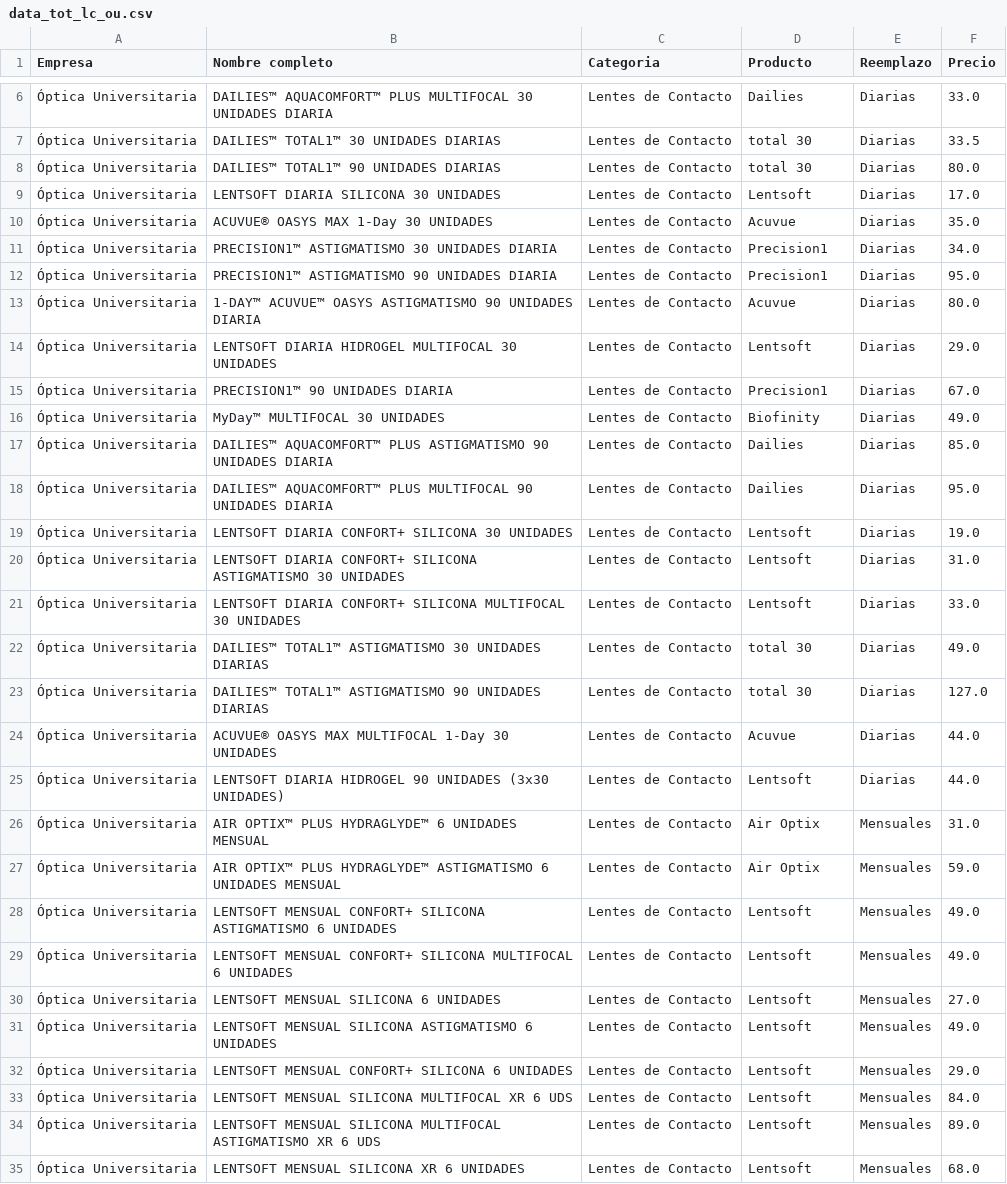
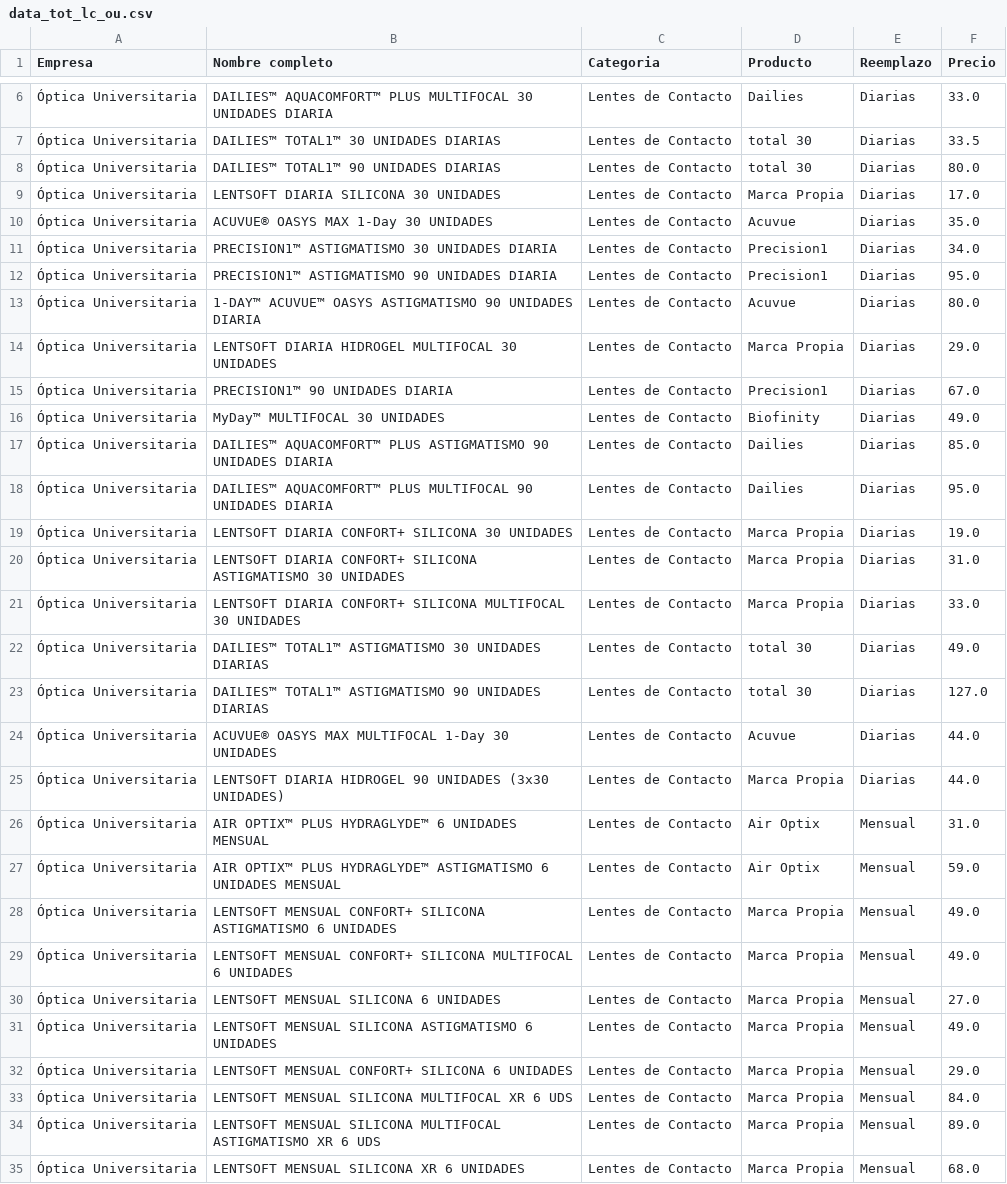
Before and after one commit to Kuja182/Data-Science-PortFolio, a CSV file: Data/OU-dataok/data_tot_lc_ou.csv, drawn as a sheet; only a part is shown, gaps mark what is left out; the diff covers the shown part only.

```diff
--- a/Data/OU-dataok/data_tot_lc_ou.csv
+++ b/Data/OU-dataok/data_tot_lc_ou.csv
@@ -8,3 +8,3 @@ Empresa,Nombre completo,Categoria,Producto,Reemplazo,Precio
 Óptica Universitaria,DAILIES™ TOTAL1™ 90 UNIDADES DIARIAS,Lentes de Contacto,total 30,Diarias,80.0
-Óptica Universitaria,LENTSOFT DIARIA SILICONA 30 UNIDADES,Lentes de Contacto,Lentsoft,Diarias,17.0
+Óptica Universitaria,LENTSOFT DIARIA SILICONA 30 UNIDADES,Lentes de Contacto,Marca Propia,Diarias,17.0
 Óptica Universitaria,ACUVUE® OASYS MAX 1-Day 30 UNIDADES,Lentes de Contacto,Acuvue,Diarias,35.0
@@ -13,3 +13,3 @@ Empresa,Nombre completo,Categoria,Producto,Reemplazo,Precio
 Óptica Universitaria,1-DAY™ ACUVUE™ OASYS ASTIGMATISMO 90 UNIDADES DIARIA,Lentes de Contacto,Acuvue,Diarias,80.0
-Óptica Universitaria,LENTSOFT DIARIA HIDROGEL MULTIFOCAL 30 UNIDADES,Lentes de Contacto,Lentsoft,Diarias,29.0
+Óptica Universitaria,LENTSOFT DIARIA HIDROGEL MULTIFOCAL 30 UNIDADES,Lentes de Contacto,Marca Propia,Diarias,29.0
 Óptica Universitaria,PRECISION1™ 90 UNIDADES DIARIA,Lentes de Contacto,Precision1,Diarias,67.0
@@ -18,5 +18,5 @@ Empresa,Nombre completo,Categoria,Producto,Reemplazo,Precio
 Óptica Universitaria,DAILIES™ AQUACOMFORT™ PLUS MULTIFOCAL 90 UNIDADES DIARIA,Lentes de Contacto,Dailies,Diarias,95.0
-Óptica Universitaria,LENTSOFT DIARIA CONFORT+ SILICONA 30 UNIDADES,Lentes de Contacto,Lentsoft,Diarias,19.0
-Óptica Universitaria,LENTSOFT DIARIA CONFORT+ SILICONA ASTIGMATISMO 30 UNIDADES,Lentes de Contacto,Lentsoft,Diarias,31.0
-Óptica Universitaria,LENTSOFT DIARIA CONFORT+ SILICONA MULTIFOCAL 30 UNIDADES,Lentes de Contacto,Lentsoft,Diarias,33.0
+Óptica Universitaria,LENTSOFT DIARIA CONFORT+ SILICONA 30 UNIDADES,Lentes de Contacto,Marca Propia,Diarias,19.0
+Óptica Universitaria,LENTSOFT DIARIA CONFORT+ SILICONA ASTIGMATISMO 30 UNIDADES,Lentes de Contacto,Marca Propia,Diarias,31.0
+Óptica Universitaria,LENTSOFT DIARIA CONFORT+ SILICONA MULTIFOCAL 30 UNIDADES,Lentes de Contacto,Marca Propia,Diarias,33.0
 Óptica Universitaria,DAILIES™ TOTAL1™ ASTIGMATISMO 30 UNIDADES DIARIAS,Lentes de Contacto,total 30,Diarias,49.0
@@ -24,12 +24,12 @@ Empresa,Nombre completo,Categoria,Producto,Reemplazo,Precio
 Óptica Universitaria,ACUVUE® OASYS MAX MULTIFOCAL 1-Day 30 UNIDADES ,Lentes de Contacto,Acuvue,Diarias,44.0
-Óptica Universitaria,LENTSOFT DIARIA HIDROGEL 90 UNIDADES (3x30 UNIDADES),Lentes de Contacto,Lentsoft,Diarias,44.0
-Óptica Universitaria,AIR OPTIX™ PLUS HYDRAGLYDE™ 6 UNIDADES MENSUAL,Lentes de Contacto,Air Optix,Mensuales,31.0
-Óptica Universitaria,AIR OPTIX™ PLUS HYDRAGLYDE™ ASTIGMATISMO 6 UNIDADES MENSUAL,Lentes de Contacto,Air Optix,Mensuales,59.0
-Óptica Universitaria,LENTSOFT MENSUAL CONFORT+ SILICONA ASTIGMATISMO 6 UNIDADES,Lentes de Contacto,Lentsoft,Mensuales,49.0
-Óptica Universitaria,LENTSOFT MENSUAL CONFORT+ SILICONA MULTIFOCAL 6 UNIDADES,Lentes de Contacto,Lentsoft,Mensuales,49.0
-Óptica Universitaria,LENTSOFT MENSUAL SILICONA 6 UNIDADES,Lentes de Contacto,Lentsoft,Mensuales,27.0
-Óptica Universitaria,LENTSOFT MENSUAL SILICONA ASTIGMATISMO 6 UNIDADES,Lentes de Contacto,Lentsoft,Mensuales,49.0
-Óptica Universitaria,LENTSOFT MENSUAL CONFORT+ SILICONA 6 UNIDADES,Lentes de Contacto,Lentsoft,Mensuales,29.0
-Óptica Universitaria,LENTSOFT MENSUAL SILICONA MULTIFOCAL XR 6 UDS,Lentes de Contacto,Lentsoft,Mensuales,84.0
-Óptica Universitaria,LENTSOFT MENSUAL SILICONA  MULTIFOCAL ASTIGMATISMO XR 6 UDS,Lentes de Contacto,Lentsoft,Mensuales,89.0
-Óptica Universitaria,LENTSOFT MENSUAL SILICONA XR 6 UNIDADES,Lentes de Contacto,Lentsoft,Mensuales,68.0
+Óptica Universitaria,LENTSOFT DIARIA HIDROGEL 90 UNIDADES (3x30 UNIDADES),Lentes de Contacto,Marca Propia,Diarias,44.0
+Óptica Universitaria,AIR OPTIX™ PLUS HYDRAGLYDE™ 6 UNIDADES MENSUAL,Lentes de Contacto,Air Optix,Mensual,31.0
+Óptica Universitaria,AIR OPTIX™ PLUS HYDRAGLYDE™ ASTIGMATISMO 6 UNIDADES MENSUAL,Lentes de Contacto,Air Optix,Mensual,59.0
+Óptica Universitaria,LENTSOFT MENSUAL CONFORT+ SILICONA ASTIGMATISMO 6 UNIDADES,Lentes de Contacto,Marca Propia,Mensual,49.0
+Óptica Universitaria,LENTSOFT MENSUAL CONFORT+ SILICONA MULTIFOCAL 6 UNIDADES,Lentes de Contacto,Marca Propia,Mensual,49.0
+Óptica Universitaria,LENTSOFT MENSUAL SILICONA 6 UNIDADES,Lentes de Contacto,Marca Propia,Mensual,27.0
+Óptica Universitaria,LENTSOFT MENSUAL SILICONA ASTIGMATISMO 6 UNIDADES,Lentes de Contacto,Marca Propia,Mensual,49.0
+Óptica Universitaria,LENTSOFT MENSUAL CONFORT+ SILICONA 6 UNIDADES,Lentes de Contacto,Marca Propia,Mensual,29.0
+Óptica Universitaria,LENTSOFT MENSUAL SILICONA MULTIFOCAL XR 6 UDS,Lentes de Contacto,Marca Propia,Mensual,84.0
+Óptica Universitaria,LENTSOFT MENSUAL SILICONA  MULTIFOCAL ASTIGMATISMO XR 6 UDS,Lentes de Contacto,Marca Propia,Mensual,89.0
+Óptica Universitaria,LENTSOFT MENSUAL SILICONA XR 6 UNIDADES,Lentes de Contacto,Marca Propia,Mensual,68.0
```
Also changed, not shown: 23 edited cells elsewhere in this file, Data/OU-dataok/data_gafas.csv, Data/OU-dataok/data_tot_liqu_ou.csv, 17 other files.
